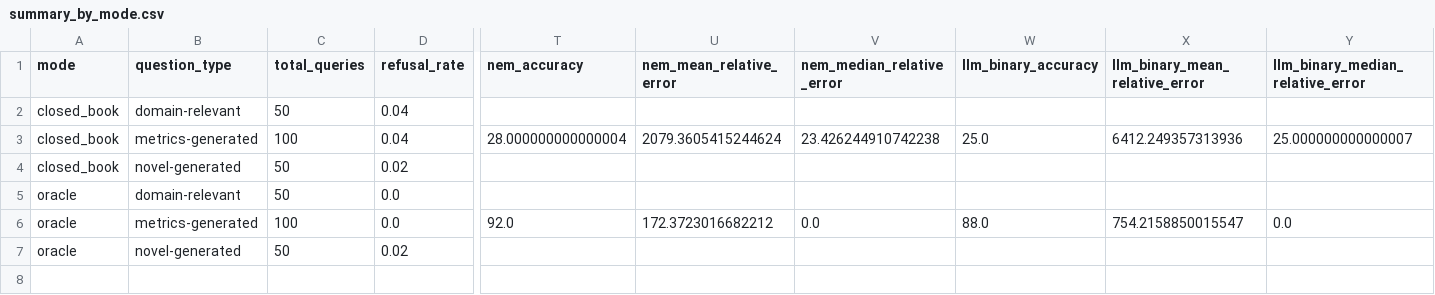
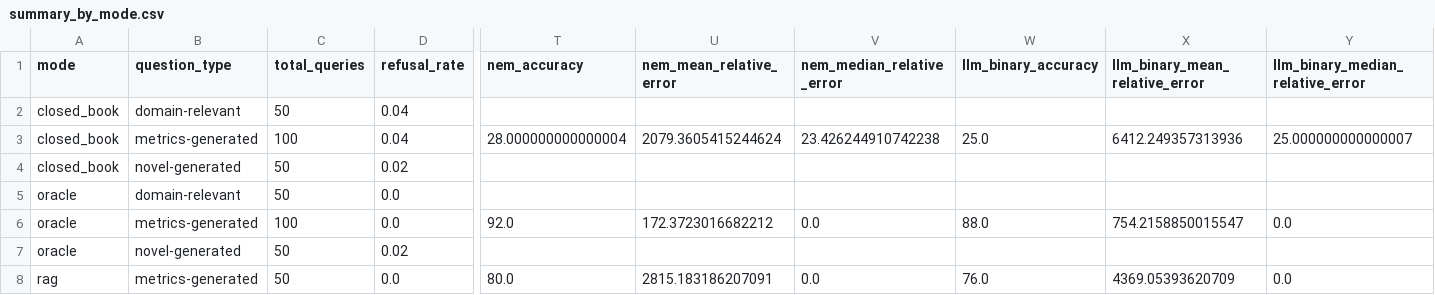
Before and after one commit to mkahe/finance-rag, a CSV file: evaluation_results/generation/analysis/csv/summary_by_mode.csv, drawn as a sheet; only a part is shown, gaps mark what is left out; rows hold the shown columns only; the diff names each change by its address in the sheet, - before the commit and + after, or states it on an @@ line.

```diff
--- a/evaluation_results/generation/analysis/csv/summary_by_mode.csv
+++ b/evaluation_results/generation/analysis/csv/summary_by_mode.csv
+row 8: rag | metrics-generated | 50 | 0.0 | 80.0 | 2815.183186207091 | 0.0 | 76.0 | 4369.05393620709 | 0.0
```
Also changed, not shown: evaluation_results/generation/analysis/csv/summary_by_config.csv, evaluation_results/generation/analysis/csv/summary_by_question_type.csv, 19 other files.
